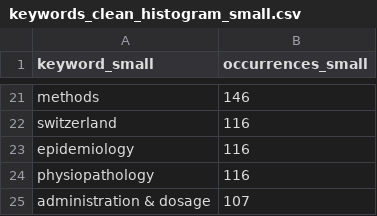
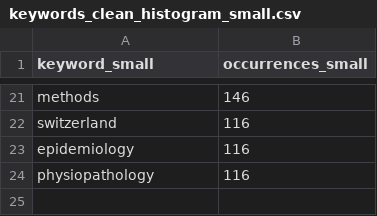
Before and after one commit to MHindermann/mas, a CSV file: text/images/keywords_clean_histogram_small.csv, drawn as a sheet; only a part is shown, gaps mark what is left out.

Commit message:
histogram

```diff
--- a/text/images/keywords_clean_histogram_small.csv
+++ b/text/images/keywords_clean_histogram_small.csv
@@ -24,2 +24 @@ epidemiology,116
 physiopathology,116
-administration & dosage,107
```
Also changed, not shown: 4 other files.
